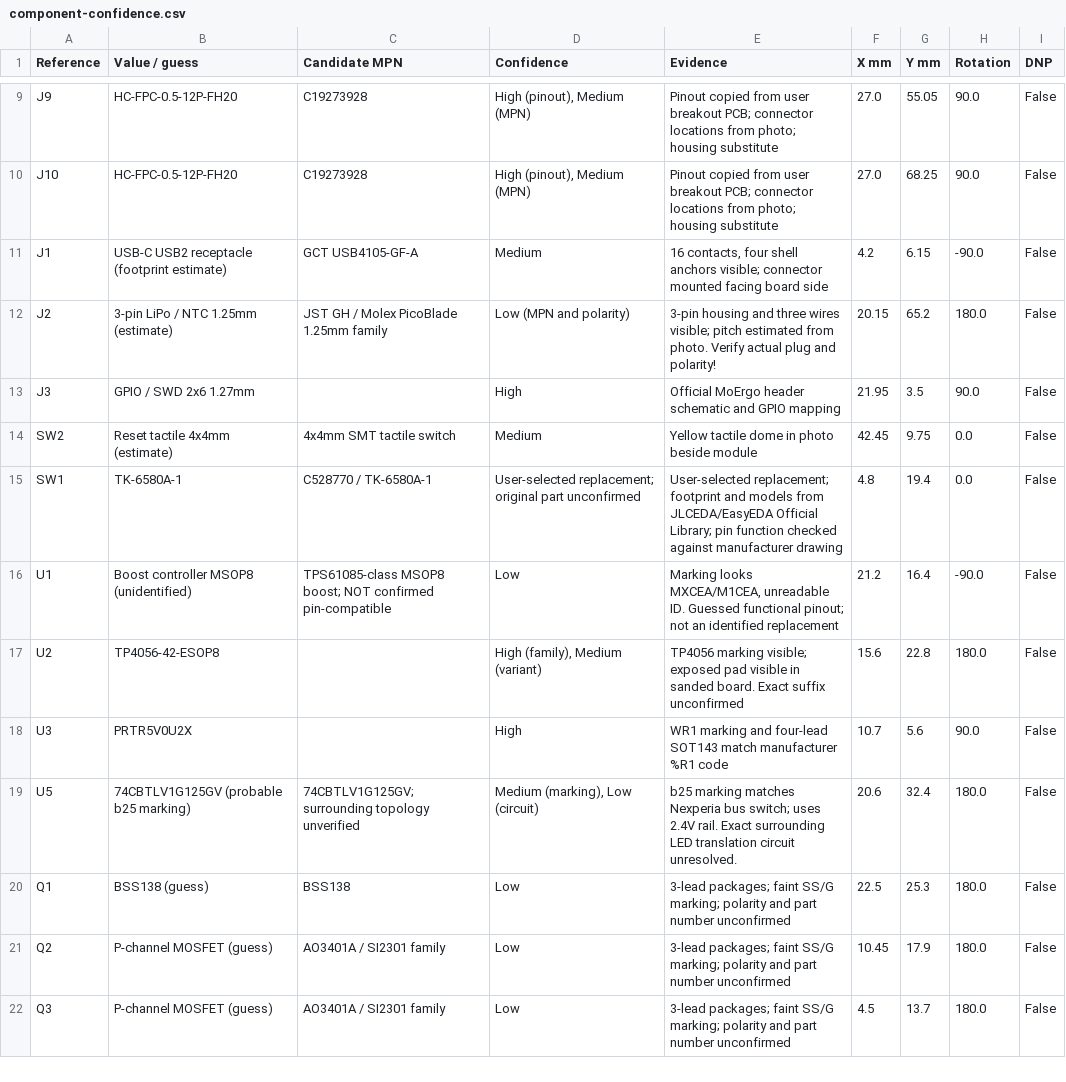
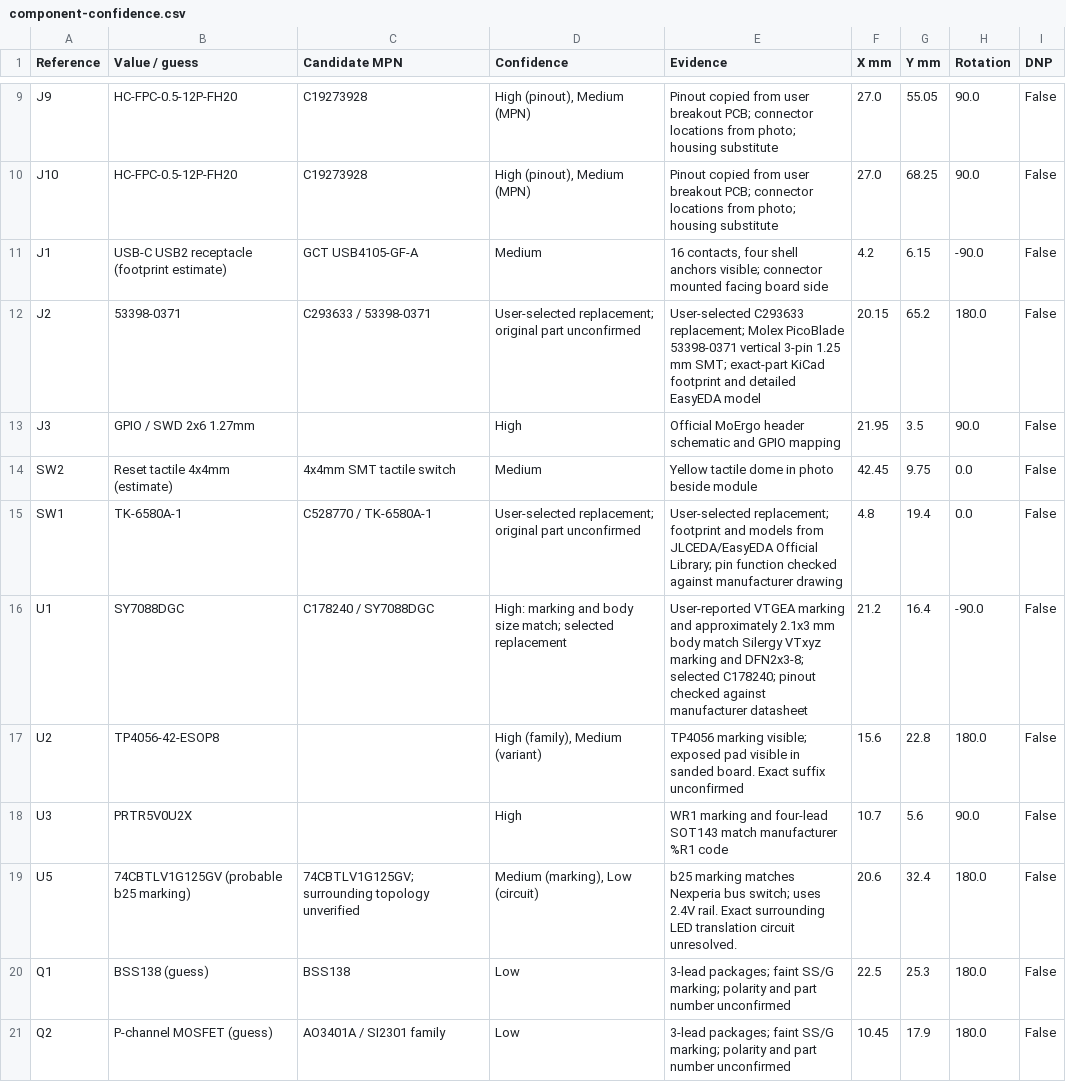
Before and after one commit to gillamkid/keyboardEE, a CSV file: 0.0.1-custom-pcb/leftMainboard/component-confidence.csv, drawn as a sheet; only a part is shown, gaps mark what is left out; the shorter side is filled out with more unchanged rows.

```diff
--- a/0.0.1-custom-pcb/leftMainboard/component-confidence.csv
+++ b/0.0.1-custom-pcb/leftMainboard/component-confidence.csv
@@ -11,3 +11,3 @@ J10,HC-FPC-0.5-12P-FH20,C19273928,"High (pinout), Medium (MPN)",Pinout copied fr
 J1,USB-C USB2 receptacle (footprint estimate),GCT USB4105-GF-A,Medium,"16 contacts, four shell anchors visible; connector mounted facing board side",4.2,6.15,-90.0,False
-J2,3-pin LiPo / NTC 1.25mm (estimate),JST GH / Molex PicoBlade 1.25mm family,Low (MPN and polarity),3-pin housing and three wires visible; pitch estimated from photo. Verify actual plug and polarity!,20.15,65.2,180.0,False
+J2,53398-0371,C293633 / 53398-0371,User-selected replacement; original part unconfirmed,User-selected C293633 replacement; Molex PicoBlade 53398-0371 vertical 3-pin 1.25 mm SMT; exact-part KiCad footprint and detailed EasyEDA model,20.15,65.2,180.0,False
 J3,GPIO / SWD 2x6 1.27mm,,High,Official MoErgo header schematic and GPIO mapping,21.95,3.5,90.0,False
@@ -15,3 +15,3 @@ SW2,Reset tactile 4x4mm (estimate),4x4mm SMT tactile switch,Medium,Yellow tactil
 SW1,TK-6580A-1,C528770 / TK-6580A-1,User-selected replacement; original part unconfirmed,User-selected replacement; footprint and models from JLCEDA/EasyEDA Official Library; pin function checked against manufacturer drawing,4.8,19.4,0.0,False
-U1,Boost controller MSOP8 (unidentified),TPS61085-class MSOP8 boost; NOT confirmed pin-compatible,Low,"Marking looks MXCEA/M1CEA, unreadable ID. Guessed functional pinout; not an identified replacement",21.2,16.4,-90.0,False
+U1,SY7088DGC,C178240 / SY7088DGC,High: marking and body size match; selected replacement,User-reported VTGEA marking and approximately 2.1x3 mm body match Silergy VTxyz marking and DFN2x3-8; selected C178240; pinout checked against manufacturer datasheet,21.2,16.4,-90.0,False
 U2,TP4056-42-ESOP8,,"High (family), Medium (variant)",TP4056 marking visible; exposed pad visible in sanded board. Exact suffix unconfirmed,15.6,22.8,180.0,False
```
Also changed, not shown: 0.0.1-custom-pcb/leftMainboard/review/3d-model-coverage.csv, 0.0.1-custom-pcb/leftMainboard/review/easyeda-model-audit.csv, 35 other files.
